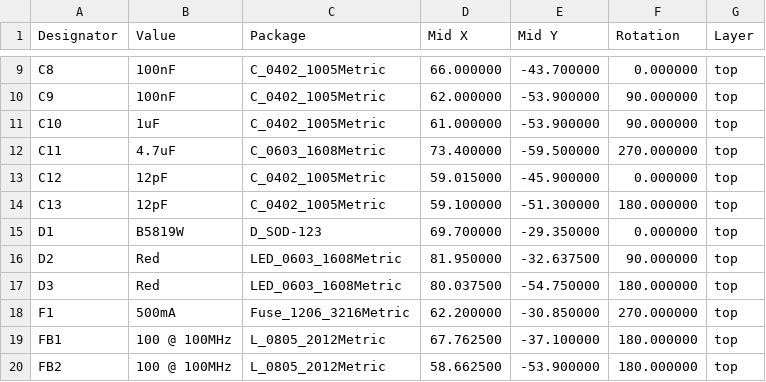
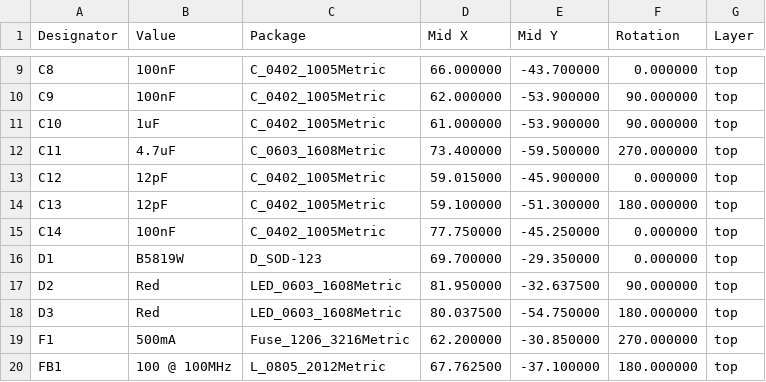
Before and after one commit to disposedtrolley/etch-a-sketch, a CSV file: Hardware/assembly/etch-a-sketch-all-pos.csv, drawn as a sheet; only a part is shown, gaps mark what is left out; the shorter side is filled out with more unchanged rows; the diff names each change by its address in the sheet, - before the commit and + after, or states it on an @@ line.

```diff
--- a/Hardware/assembly/etch-a-sketch-all-pos.csv
+++ b/Hardware/assembly/etch-a-sketch-all-pos.csv
+row 15: C14 | 100nF | C_0402_1005Metric | 77.750000 | -45.250000 | 0.000000 | top
```
Also changed, not shown: Hardware/assembly/etch-a-sketch-bom.csv, Hardware/bom.csv, 14 other files.
